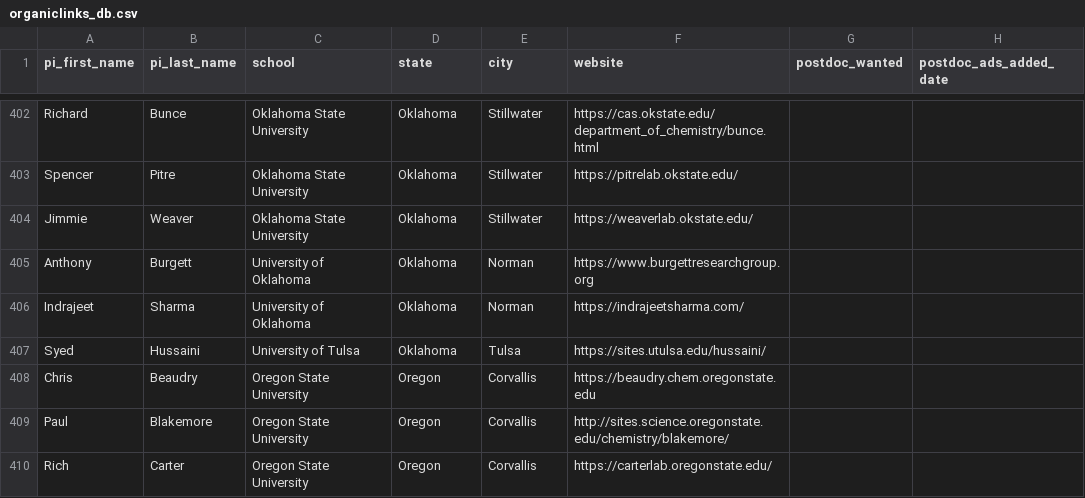
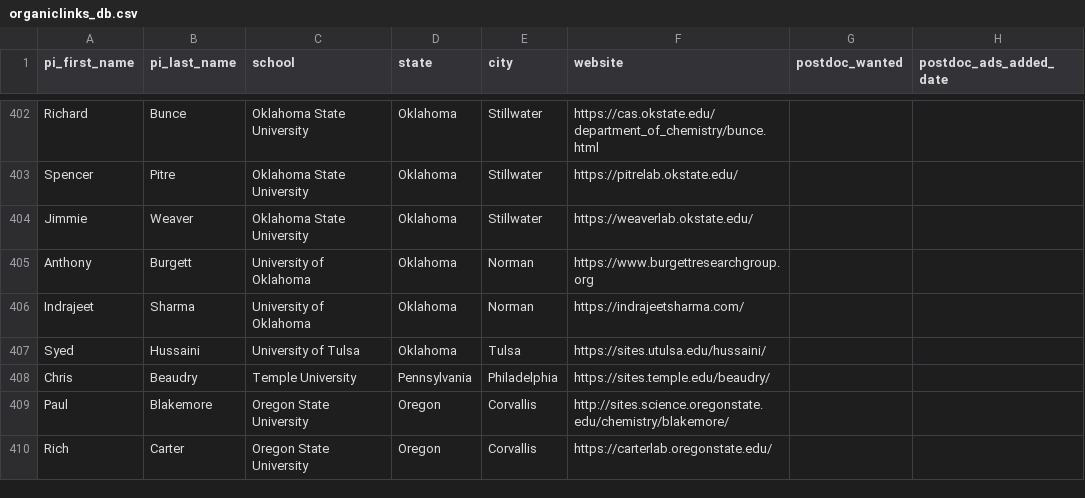
Before and after one commit to khoivan88/organiclinks-v2, a CSV file: data/organiclinks_db.csv, drawn as a sheet; only a part is shown, gaps mark what is left out; the diff names each change by its address in the sheet, - before the commit and + after, or states it on an @@ line.

Commit message:
Committing spreadsheet content on 6/23/2025: by andrewfreiburger@gmail.com updating Chris Beaudry

```diff
--- a/data/organiclinks_db.csv
+++ b/data/organiclinks_db.csv
-C408 (school): Oregon State University
+C408 (school): Temple University
-D408 (state): Oregon
+D408 (state): Pennsylvania
-E408 (city): Corvallis
+E408 (city): Philadelphia
-F408 (website): https://beaudry.chem.oregonstate.edu
+F408 (website): https://sites.temple.edu/beaudry/
```
